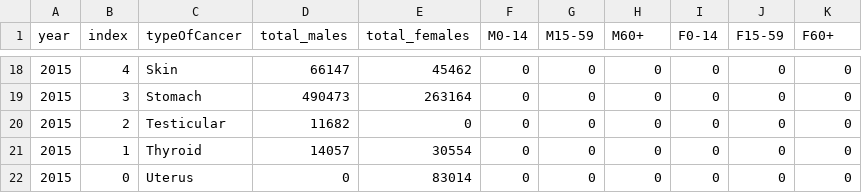
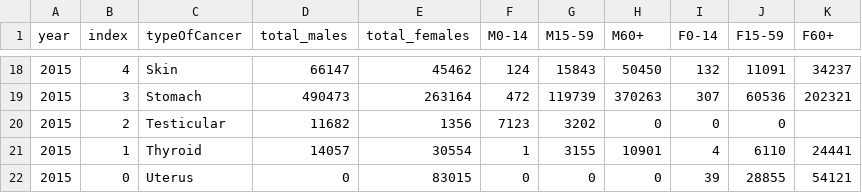
Before and after one commit to INF554Fall17/a7-visualizing101, a CSV file: charts/pyramidData.csv, drawn as a sheet; only a part is shown, gaps mark what is left out; the diff covers the shown part only.

```diff
--- a/charts/pyramidData.csv
+++ b/charts/pyramidData.csv
@@ -18,5 +18,5 @@ year,index,typeOfCancer,total_males,total_females,M0-14,M15-59,M60+,F0-14,F15-59
-2015,4,Skin,66147,45462,0,0,0,0,0,0
-2015,3,Stomach,490473,263164,0,0,0,0,0,0
-2015,2,Testicular,11682,0,0,0,0,0,0,0
-2015,1,Thyroid,14057,30554,0,0,0,0,0,0
-2015,0,Uterus,0,83014,0,0,0,0,0,0
+2015,4,Skin,66147,45462,124,15843,50450,132,11091,34237
+2015,3,Stomach,490473,263164,472,119739,370263,307,60536,202321
+2015,2,Testicular,11682,1356,7123,3202,0,0,0
+2015,1,Thyroid,14057,30554,1,3155,10901,4,6110,24441
+2015,0,Uterus,0,83015,0,0,0,39,28855,54121
```
Also changed, not shown: 61 edited cells elsewhere in this file, 4 other files.
